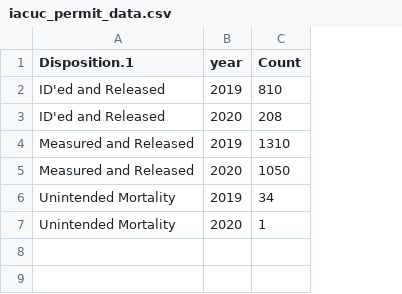
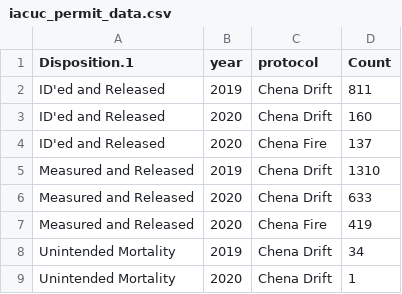
Before and after one commit to benjamin-meyer-ak/chena_drift, a CSV file: output/tables/permit reports/iacuc_permit_data.csv, drawn as a sheet; addresses are those after the commit; the diff names each change by its address in the sheet, - before the commit and + after, or states it on an @@ line.

Commit message:
Updated permit reporting rmd for 2021 IACUC reports

```diff
--- a/output/tables/permit reports/iacuc_permit_data.csv
+++ b/output/tables/permit reports/iacuc_permit_data.csv
+column C (protocol), rows 2-3: Chena Drift | Chena Drift; rows 5-6: Chena Drift | Chena Drift; rows 8-9: Chena Drift | Chena Drift
-D2 (Count): 810
+D2 (Count): 811
-D3 (Count): 208
+D3 (Count): 160
+row 4: ID'ed and Released | 2020 | Chena Fire | 137
-D6 (Count): 1050
+D6 (Count): 633
+row 7: Measured and Released | 2020 | Chena Fire | 419
```
Also changed, not shown: output/tables/fish size/growth.summary.2019.csv, output/tables/fish size/growth.summary.2020.csv, 42 other files.
